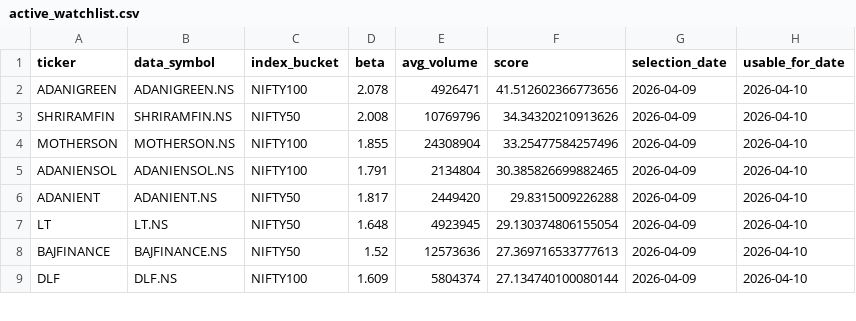
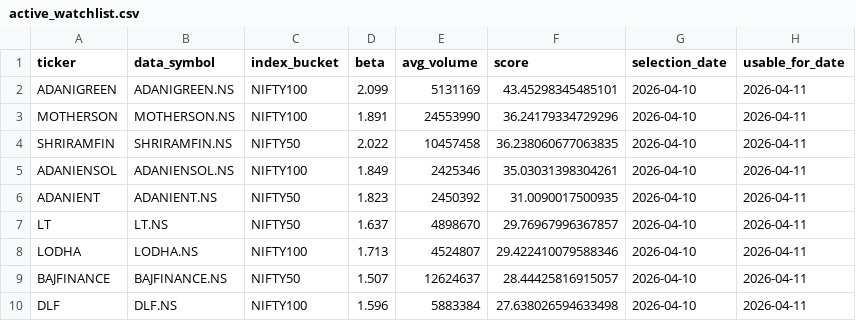
Before and after one commit to arun906/ScalpingApp, a CSV file: active_watchlist.csv, drawn as a sheet; only a part is shown; the diff covers the shown part only.

```diff
--- a/active_watchlist.csv
+++ b/active_watchlist.csv
@@ -1,9 +1,10 @@
 ticker,data_symbol,index_bucket,beta,avg_volume,score,selection_date,usable_for_date
-ADANIGREEN,ADANIGREEN.NS,NIFTY100,2.078,4926471,41.512602366773656,2026-04-09,2026-04-10
-SHRIRAMFIN,SHRIRAMFIN.NS,NIFTY50,2.008,10769796,34.34320210913626,2026-04-09,2026-04-10
-MOTHERSON,MOTHERSON.NS,NIFTY100,1.855,24308904,33.25477584257496,2026-04-09,2026-04-10
-ADANIENSOL,ADANIENSOL.NS,NIFTY100,1.791,2134804,30.385826699882465,2026-04-09,2026-04-10
-ADANIENT,ADANIENT.NS,NIFTY50,1.817,2449420,29.8315009226288,2026-04-09,2026-04-10
-LT,LT.NS,NIFTY50,1.648,4923945,29.130374806155054,2026-04-09,2026-04-10
-BAJFINANCE,BAJFINANCE.NS,NIFTY50,1.52,12573636,27.369716533777613,2026-04-09,2026-04-10
-DLF,DLF.NS,NIFTY100,1.609,5804374,27.134740100080144,2026-04-09,2026-04-10
+ADANIGREEN,ADANIGREEN.NS,NIFTY100,2.099,5131169,43.45298345485101,2026-04-10,2026-04-11
+MOTHERSON,MOTHERSON.NS,NIFTY100,1.891,24553990,36.24179334729296,2026-04-10,2026-04-11
+SHRIRAMFIN,SHRIRAMFIN.NS,NIFTY50,2.022,10457458,36.238060677063835,2026-04-10,2026-04-11
+ADANIENSOL,ADANIENSOL.NS,NIFTY100,1.849,2425346,35.03031398304261,2026-04-10,2026-04-11
+ADANIENT,ADANIENT.NS,NIFTY50,1.823,2450392,31.0090017500935,2026-04-10,2026-04-11
+LT,LT.NS,NIFTY50,1.637,4898670,29.76967996367857,2026-04-10,2026-04-11
+LODHA,LODHA.NS,NIFTY100,1.713,4524807,29.422410079588346,2026-04-10,2026-04-11
+BAJFINANCE,BAJFINANCE.NS,NIFTY50,1.507,12624637,28.44425816915057,2026-04-10,2026-04-11
+DLF,DLF.NS,NIFTY100,1.596,5883384,27.638026594633498,2026-04-10,2026-04-11
```
Also changed, not shown: 3 added rows, 4 removed rows and 15 edited cells elsewhere in this file, watchlist_history.csv.
